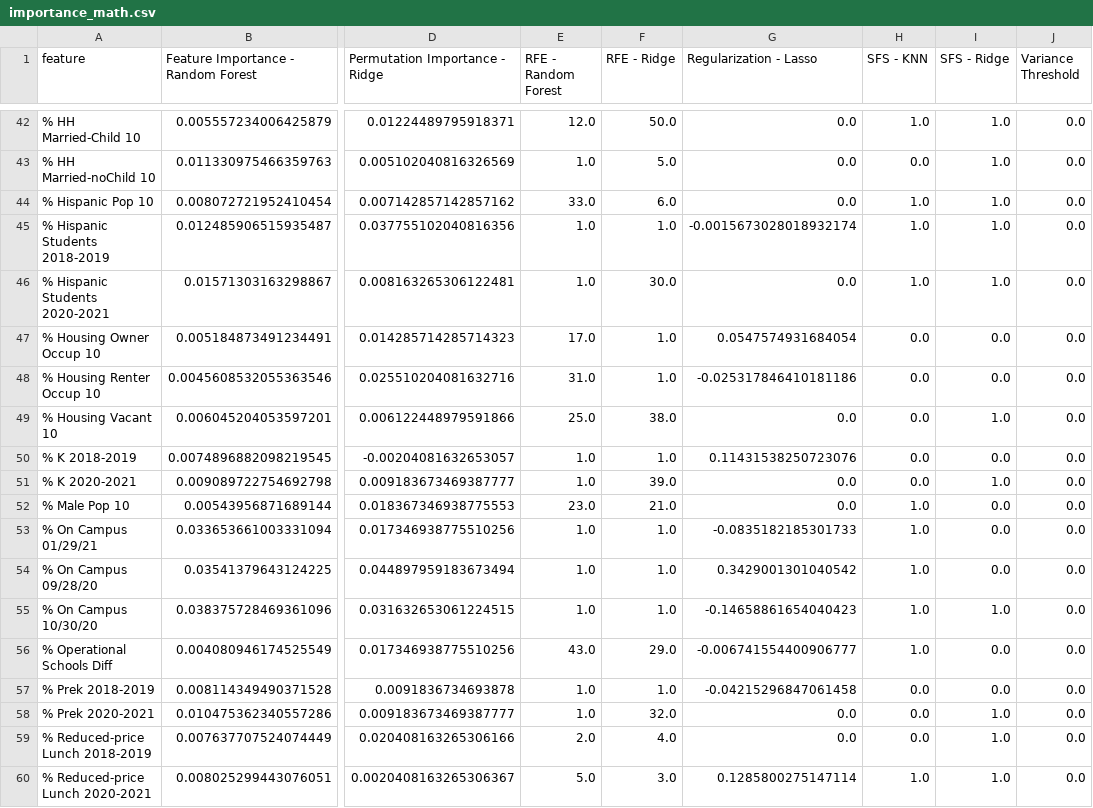
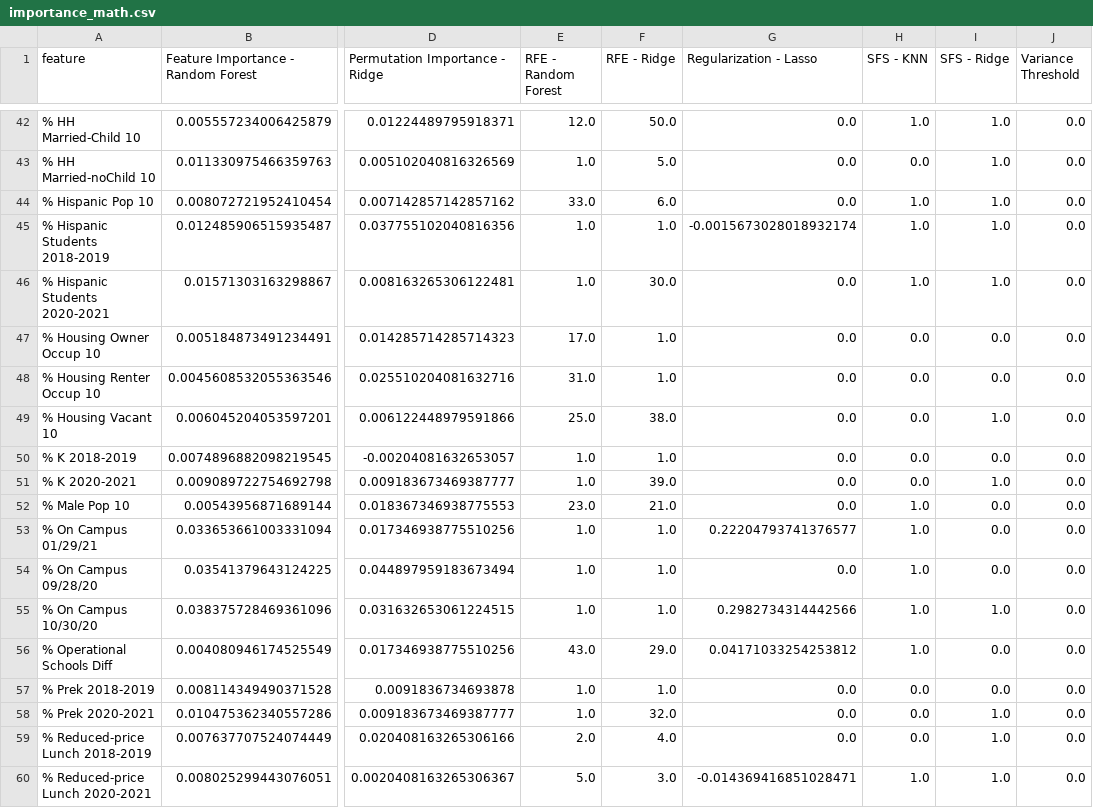
Before and after one commit to DataLab12/educationDataScience, a CSV file: LearningLoss/src/processing/importance_math.csv, drawn as a sheet; only a part is shown, gaps mark what is left out; the diff covers the shown part only; the diff names each change by its address in the sheet, - before the commit and + after, or states it on an @@ line.

```diff
--- a/LearningLoss/src/processing/importance_math.csv
+++ b/LearningLoss/src/processing/importance_math.csv
-G47 (Regularization - Lasso): 0.0547574931684054
+G47 (Regularization - Lasso): 0.0
-G48 (Regularization - Lasso): -0.025317846410181186
+G48 (Regularization - Lasso): 0.0
-G50 (Regularization - Lasso): 0.11431538250723076
+G50 (Regularization - Lasso): 0.0
-G53 (Regularization - Lasso): -0.0835182185301733
+G53 (Regularization - Lasso): 0.22204793741376577
-G54 (Regularization - Lasso): 0.3429001301040542
+G54 (Regularization - Lasso): 0.0
-G55 (Regularization - Lasso): -0.14658861654040423
+G55 (Regularization - Lasso): 0.2982734314442566
-G56 (Regularization - Lasso): -0.006741554400906777
+G56 (Regularization - Lasso): 0.04171033254253812
-G57 (Regularization - Lasso): -0.04215296847061458
+G57 (Regularization - Lasso): 0.0
-G60 (Regularization - Lasso): 0.1285800275147114
+G60 (Regularization - Lasso): -0.014369416851028471
```
Also changed, not shown: 39 edited cells elsewhere in this file, LearningLoss/src/processing/Feature_Selection_Math_Results.csv, LearningLoss/src/processing/Feature_Selection_Reading_Results.csv, 8 other files.
